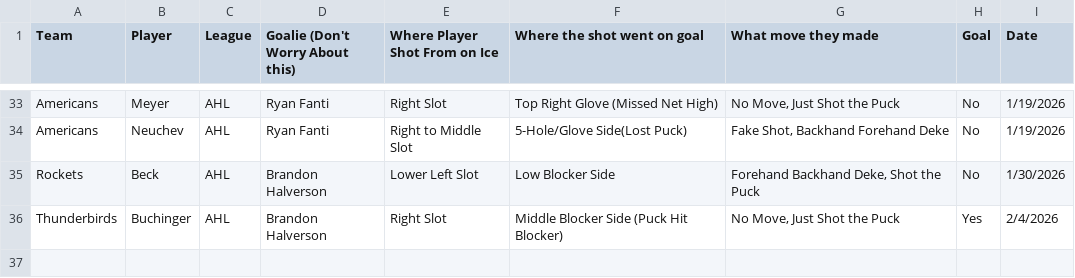
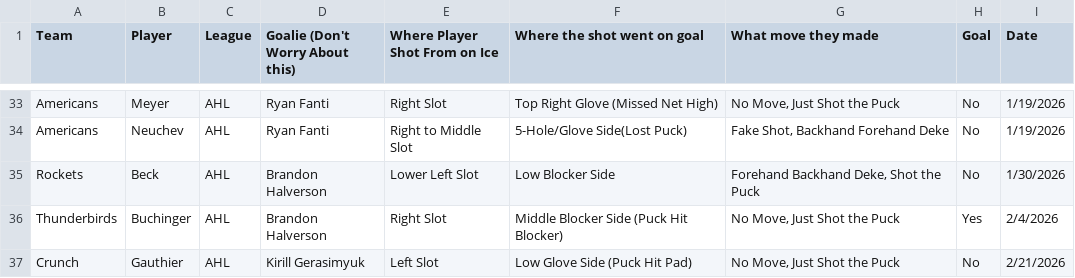
Before and after one commit to timcampbelljr/Hockey_Scout_Streamlit, a CSV file: Crunch_Box_and_Shot/Shootout_Scouting(Crunch SO).csv, drawn as a sheet; only a part is shown, gaps mark what is left out.

Commit message:
Update Shootout Scouting data with new entries
Added new entries for player shots and updated existing records.

```diff
--- a/Crunch_Box_and_Shot/Shootout_Scouting(Crunch SO).csv
+++ b/Crunch_Box_and_Shot/Shootout_Scouting(Crunch SO).csv
@@ -36 +36,2 @@ Rockets,Beck,AHL,Brandon Halverson,Lower Left Slot,Low Blocker Side,"Forehand Ba
 Thunderbirds,Buchinger,AHL,Brandon Halverson,Right Slot,Middle Blocker Side (Puck Hit Blocker),"No Move, Just Shot the Puck",Yes,2/4/2026
+Crunch,Gauthier,AHL,Kirill Gerasimyuk, Left Slot,Low Glove Side (Puck Hit Pad), "No Move, Just Shot the Puck",No,2/21/2026
```
